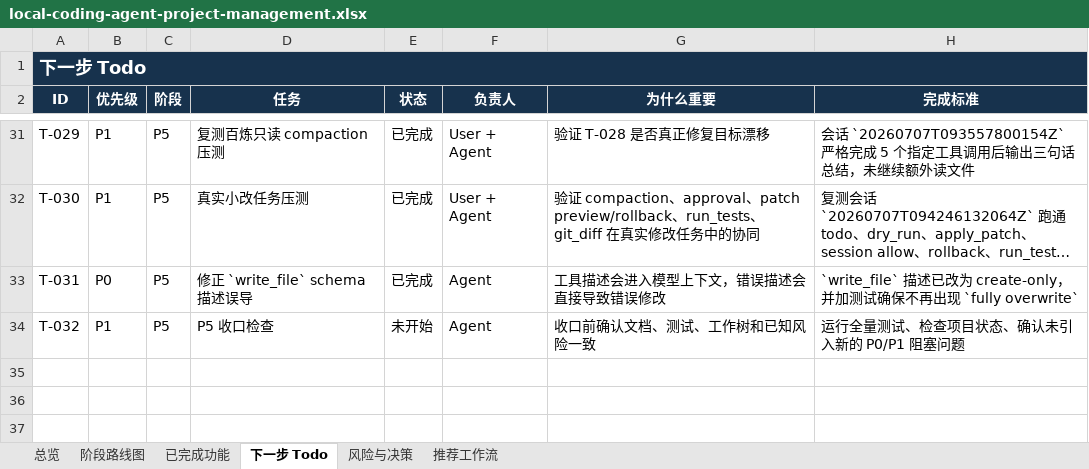
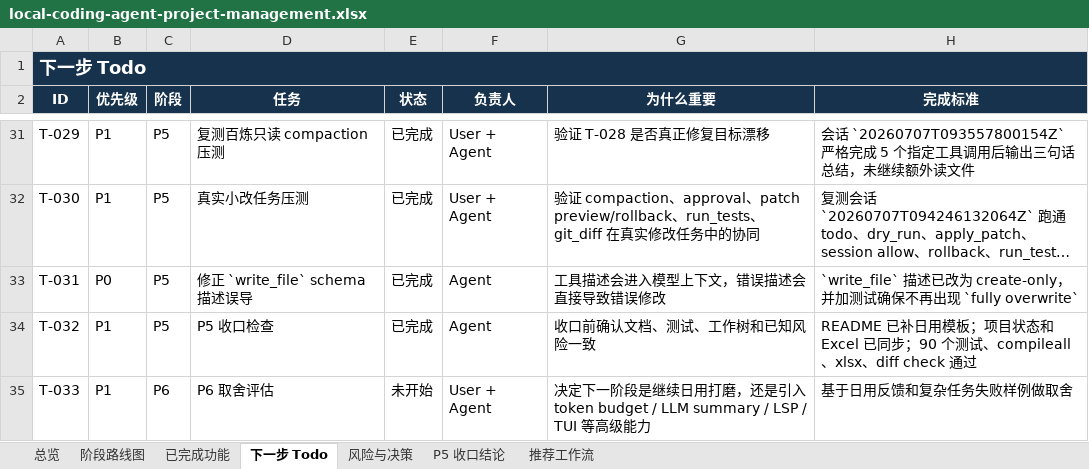
Before and after one commit to noone6931/lca-private-handoff-20260803, an Excel workbook: docs/local-coding-agent-project-management.xlsx, sheet 下一步 Todo, drawn as a sheet; only a part is shown, gaps mark what is left out; long unchanged cells end in …; values as stored, in another font and other column widths than the file's, no borders; the diff names each change by its address in the sheet, - before the commit and + after, or states it on an @@ line.

```diff
--- a/docs/local-coding-agent-project-management.xlsx (sheet 下一步 Todo)
+++ b/docs/local-coding-agent-project-management.xlsx (sheet 下一步 Todo)
+sheet tab: P5 收口结论
-E34 (状态): 未开始
+E34 (状态): 已完成
-H34 (完成标准): 运行全量测试、检查项目状态、确认未引入新的 P0/P1 阻塞问题
+H34 (完成标准): README 已补日用模板；项目状态和 Excel 已同步；90 个测试、compileall、xlsx、diff check 通过
+row 35: T-033 | P1 | P6 | P6 取舍评估 | 未开始 | User + Agent | 决定下一阶段是继续日用打磨，还是引入 token budget / LLM summary / LSP / TUI 等高级能力 | 基于日用反馈和复杂任务失败样例做取舍
```
Also changed, not shown: sheet 阶段路线图, sheet 总览, sheet 已完成功能, 3 other files.
